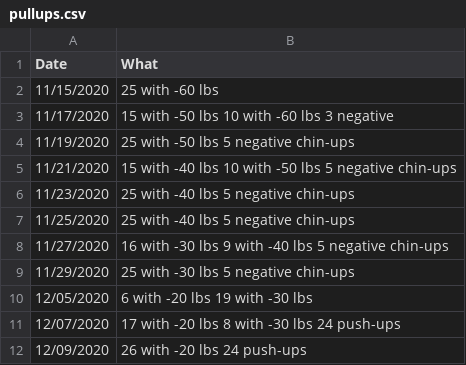
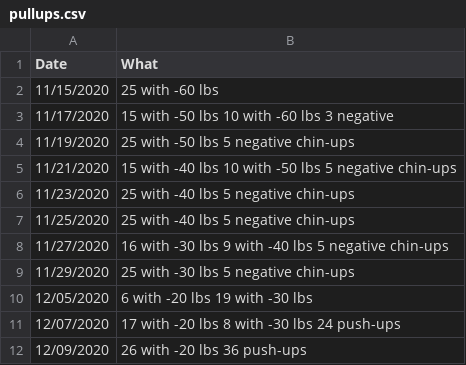
Before and after one commit to ilyaraz/me, a CSV file: exercise/pullups.csv, drawn as a sheet.

Commit message:
Update exercise

```diff
--- a/exercise/pullups.csv
+++ b/exercise/pullups.csv
@@ -11,2 +11,2 @@ Date,What
 12/07/2020,17 with -20 lbs 8 with -30 lbs 24 push-ups
-12/09/2020,26 with -20 lbs 24 push-ups
+12/09/2020,26 with -20 lbs 36 push-ups
```
